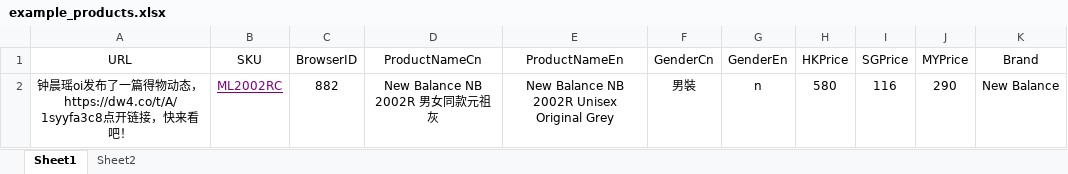
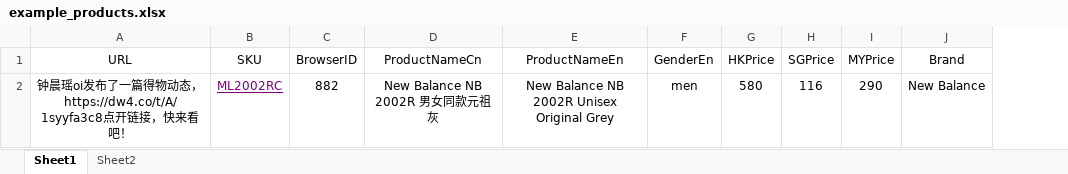
Before and after one commit to maxliu9403/carousell_upload, an Excel workbook: example_products.xlsx, sheet Sheet1, drawn as a sheet; only a part is shown; values as stored, in another font and other column widths than the file's, no borders; removed rows and columns are numbered as before the commit, all else as after; the diff names each change by its address in the sheet, - before the commit and + after, or states it on an @@ line.

```diff
--- a/example_products.xlsx (sheet Sheet1)
+++ b/example_products.xlsx (sheet Sheet1)
-column F (GenderCn), row 2: 男裝
-F2 (GenderEn): n
+F2 (GenderEn): men
```
Also changed, not shown: formulas that keep their value, 1 other file.
